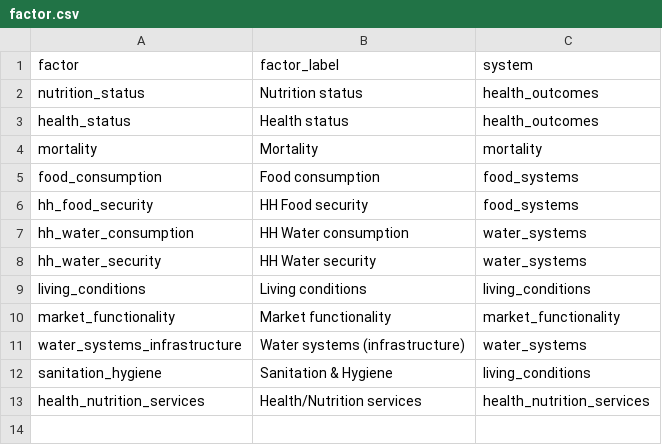
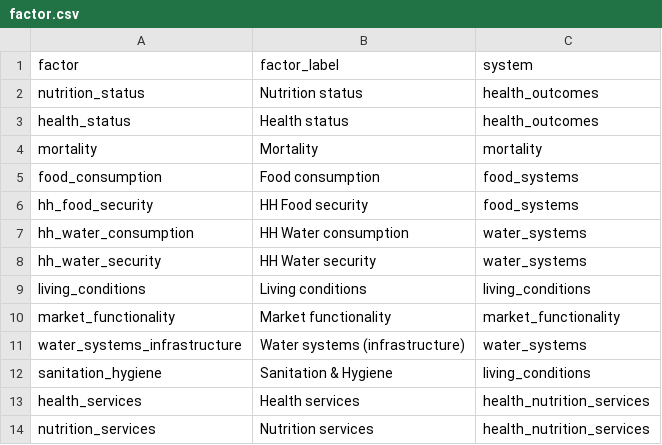
Before and after one commit to gnoblet/ANA_app_svelte, a CSV file: static/data/factor.csv, drawn as a sheet.

Commit message:
feat: consistent review of factor and subfactor naming

```diff
--- a/static/data/factor.csv
+++ b/static/data/factor.csv
@@ -12,2 +12,3 @@ water_systems_infrastructure,Water systems (infrastructure),water_systems
 sanitation_hygiene,Sanitation & Hygiene,living_conditions
-health_nutrition_services,Health/Nutrition services,health_nutrition_services
+health_services, Health services, health_nutrition_services
+nutrition_services, Nutrition services, health_nutrition_services
```
Also changed, not shown: static/data/subfactor.csv.
